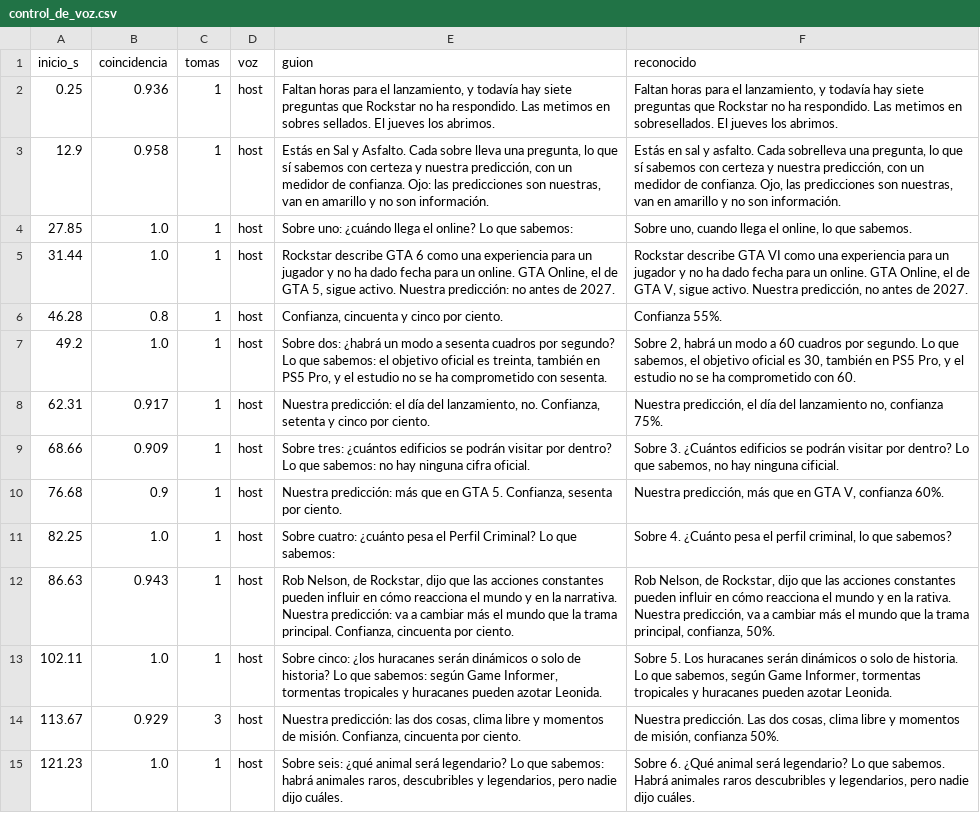
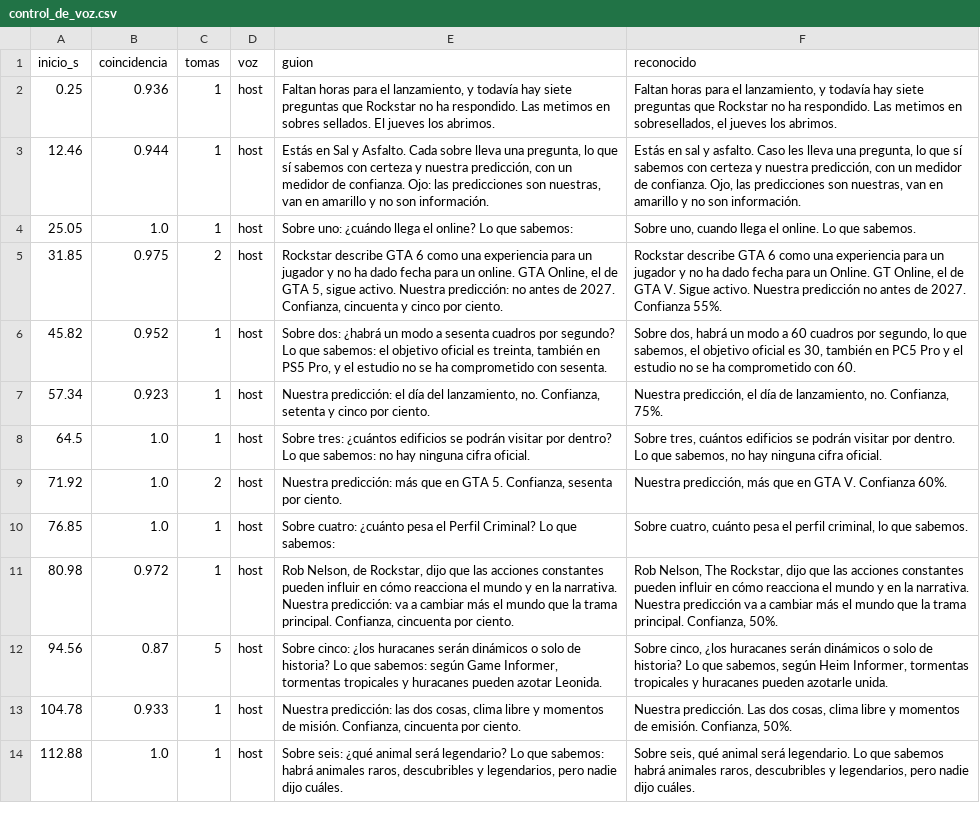
Before and after one commit to felipemalo42-dot/Claude-ia, a CSV file: VIDEO_09/recursos/control_de_voz.csv, drawn as a sheet; only a part is shown; removed rows and columns are numbered as before the commit, all else as after; the diff covers the shown part only; the diff names each change by its address in the sheet, - before the commit and + after, or states it on an @@ line.

```diff
--- a/VIDEO_09/recursos/control_de_voz.csv
+++ b/VIDEO_09/recursos/control_de_voz.csv
-F2 (reconocido): …metimos en sobresellados. El jueves los…
+F2 (reconocido): …metimos en sobresellados, el jueves los…
-A3 (inicio_s): 12.9
+A3 (inicio_s): 12.46
-B3 (coincidencia): 0.958
+B3 (coincidencia): 0.944
-F3 (reconocido): …y asfalto. Cada sobrelleva una pregunta,…
+F3 (reconocido): …y asfalto. Caso les lleva una pregunta,…
-A4 (inicio_s): 27.85
+A4 (inicio_s): 25.05
-F4 (reconocido): …llega el online, lo que sabemos.
+F4 (reconocido): …llega el online. Lo que sabemos.
-row 5: 31.44 | 1.0 | 1 | host | Rockstar describe GTA 6 como una experiencia para un jugador y no ha dado fecha para un online. GTA Online, el de GTA 5, sigue activo. Nuestra predicción: no antes de 2027. | Rockstar describe GTA VI como una experiencia para un jugador y no ha dado fecha para un online. GTA Online, el de GTA V, sigue activo. Nuestra predicción, no antes de 2027.
-row 6: 46.28 | 0.8 | 1 | host | Confianza, cincuenta y cinco por ciento. | Confianza 55%.
+row 5: 31.85 | 0.975 | 2 | host | Rockstar describe GTA 6 como una experiencia para un jugador y no ha dado fecha para un online. GTA Online, el de GTA 5, sigue activo. Nuestra predicción: no antes de 2027. Confianza, cincuenta y cinco por ciento. | Rockstar describe GTA 6 como una experiencia para un jugador y no ha dado fecha para un Online. GT Online, el de GTA V. Sigue activo. Nuestra predicción no antes de 2027. Confianza 55%.
-A6 (inicio_s): 49.2
+A6 (inicio_s): 45.82
-B6 (coincidencia): 1.0
+B6 (coincidencia): 0.952
-F6 (reconocido): Sobre 2, habrá un modo a 60 cuadros por segundo. Lo que sabemos, el objetivo oficial es 30, también en PS5 Pro, y el…
+F6 (reconocido): Sobre dos, habrá un modo a 60 cuadros por segundo, lo que sabemos, el objetivo oficial es 30, también en PC5 Pro y el…
-A7 (inicio_s): 62.31
+A7 (inicio_s): 57.34
-B7 (coincidencia): 0.917
+B7 (coincidencia): 0.923
-F7 (reconocido): …el día del lanzamiento no, confianza 75%.
+F7 (reconocido): …el día de lanzamiento, no. Confianza, 75%.
-A8 (inicio_s): 68.66
+A8 (inicio_s): 64.5
-B8 (coincidencia): 0.909
+B8 (coincidencia): 1.0
-F8 (reconocido): Sobre 3. ¿Cuántos edificios se podrán visitar por dentro? Lo que sabemos, no hay ninguna cificial.
+F8 (reconocido): Sobre tres, cuántos edificios se podrán visitar por dentro. Lo que sabemos, no hay ninguna cifra oficial.
-row 10: 76.68 | 0.9 | 1 | host | Nuestra predicción: más que en GTA 5. Confianza, sesenta por ciento. | Nuestra predicción, más que en GTA V, confianza 60%.
+row 9: 71.92 | 1.0 | 2 | host | Nuestra predicción: más que en GTA 5. Confianza, sesenta por ciento. | Nuestra predicción, más que en GTA V. Confianza 60%.
-A10 (inicio_s): 82.25
+A10 (inicio_s): 76.85
-F10 (reconocido): Sobre 4. ¿Cuánto pesa el perfil criminal, lo que sabemos?
+F10 (reconocido): Sobre cuatro, cuánto pesa el perfil criminal, lo que sabemos.
-A11 (inicio_s): 86.63
+A11 (inicio_s): 80.98
-B11 (coincidencia): 0.943
+B11 (coincidencia): 0.972
-F11 (reconocido): Rob Nelson, de Rockstar, dijo que las acciones constantes pueden influir en cómo reacciona el mundo y en la rativa. Nuestra predicción, va a cambiar más el mundo que la trama principal, confianza, 50%.
+F11 (reconocido): Rob Nelson, The Rockstar, dijo que las acciones constantes pueden influir en cómo reacciona el mundo y en la narrativa. Nuestra predicción va a cambiar más el mundo que la trama principal. Confianza, 50%.
-row 13: 102.11 | 1.0 | 1 | host | Sobre cinco: ¿los huracanes serán dinámicos o solo de historia? Lo que sabemos: según Game Informer, tormentas tropicales y huracanes pueden azotar Leonida. | Sobre 5. Los huracanes serán dinámicos o solo de historia. Lo que sabemos, según Game Informer, tormentas tropicales y huracanes pueden azotar Leonida.
-row 14: 113.67 | 0.929 | 3 | host | Nuestra predicción: las dos cosas, clima libre y momentos de misión. Confianza, cincuenta por ciento. | Nuestra predicción. Las dos cosas, clima libre y momentos de misión, confianza 50%.
+row 12: 94.56 | 0.87 | 5 | host | Sobre cinco: ¿los huracanes serán dinámicos o solo de historia? Lo que sabemos: según Game Informer, tormentas tropicales y huracanes pueden azotar Leonida. | Sobre cinco, ¿los huracanes serán dinámicos o solo de historia? Lo que sabemos, según Heim Informer, tormentas tropicales y huracanes pueden azotarle unida.
+row 13: 104.78 | 0.933 | 1 | host | Nuestra predicción: las dos cosas, clima libre y momentos de misión. Confianza, cincuenta por ciento. | Nuestra predicción. Las dos cosas, clima libre y momentos de emisión. Confianza, 50%.
-A14 (inicio_s): 121.23
+A14 (inicio_s): 112.88
-F14 (reconocido): Sobre 6. ¿Qué animal será legendario? Lo que sabemos. Habrá animales raros descubribles y…
+F14 (reconocido): Sobre seis, qué animal será legendario. Lo que sabemos habrá animales raros, descubribles y…
```
Also changed, not shown: 15 edited cells elsewhere in this file, VIDEO_09/marcas_de_tiempo.csv, 11 other files.
